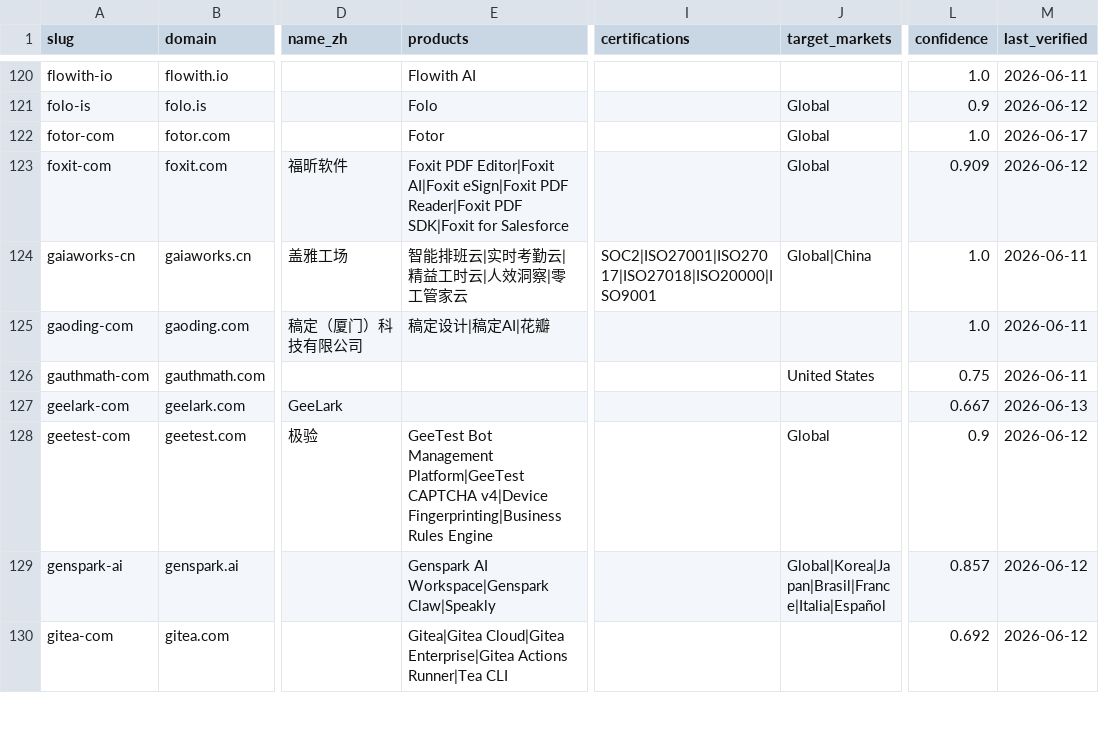
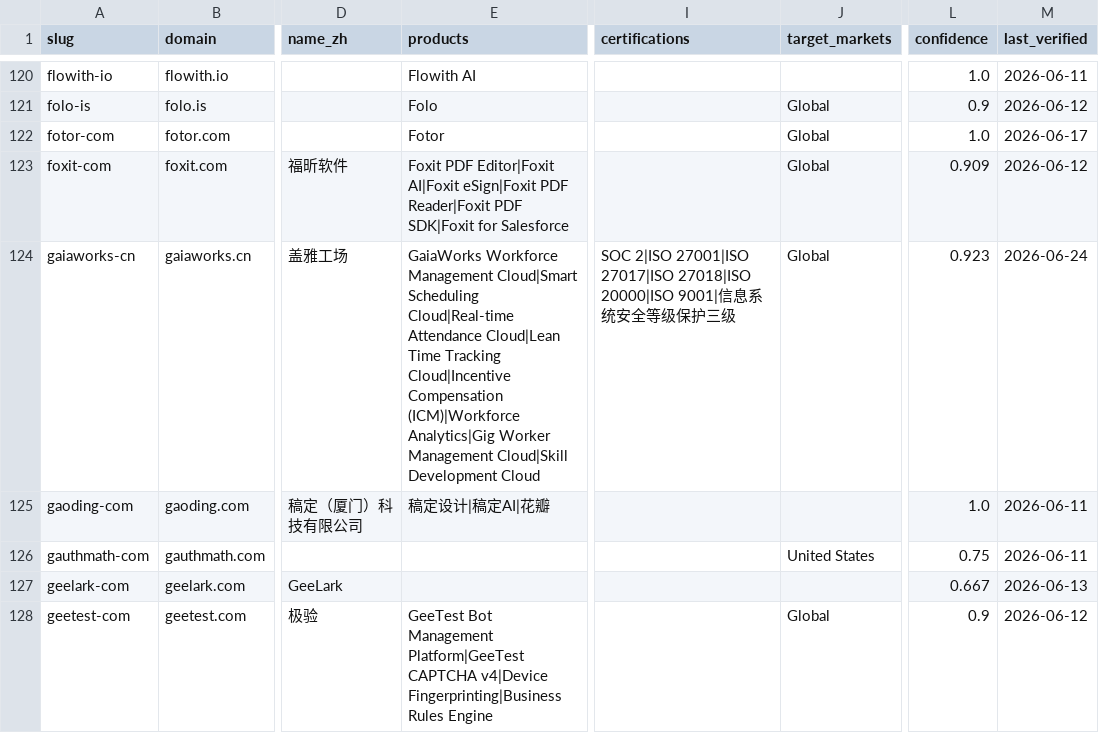
Before and after one commit to SinoFacts/dataset, a CSV file: companies.csv, drawn as a sheet; only a part is shown, gaps mark what is left out; the shorter side is filled out with more unchanged rows; the diff covers the shown part only; the diff names each change by its address in the sheet, - before the commit and + after, or states it on an @@ line.

Commit message:
Data refresh: 383 companies (2026-06-24)

```diff
--- a/companies.csv
+++ b/companies.csv
-E124 (products): 智能排班云|实时考勤云|精益工时云|人效洞察|零工管家云
+E124 (products): GaiaWorks Workforce Management Cloud|Smart Scheduling Cloud|Real-time Attendance Cloud|Lean Time Tracking Cloud|Incentive Compensation (ICM)|Workforce Analytics|Gig Worker Management Cloud|Skill Development Cloud
-I124 (certifications): SOC2|ISO27001|ISO27017|ISO27018|ISO20000|ISO9001
+I124 (certifications): SOC 2|ISO 27001|ISO 27017|ISO 27018|ISO 20000|ISO 9001|信息系统安全等级保护三级
-J124 (target_markets): Global|China
+J124 (target_markets): Global
-L124 (confidence): 1.0
+L124 (confidence): 0.923
-M124 (last_verified): 2026-06-11
+M124 (last_verified): 2026-06-24
```
Also changed, not shown: 16 edited cells elsewhere in this file, 3 other files.
